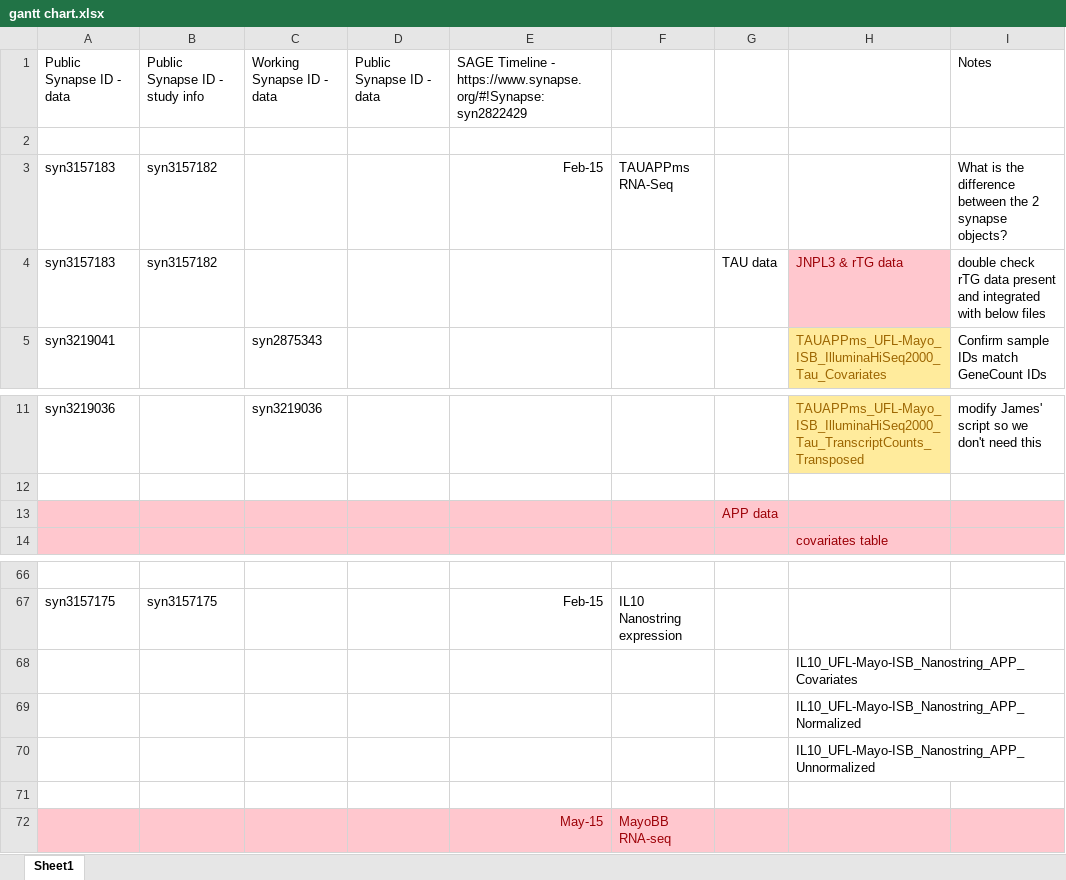
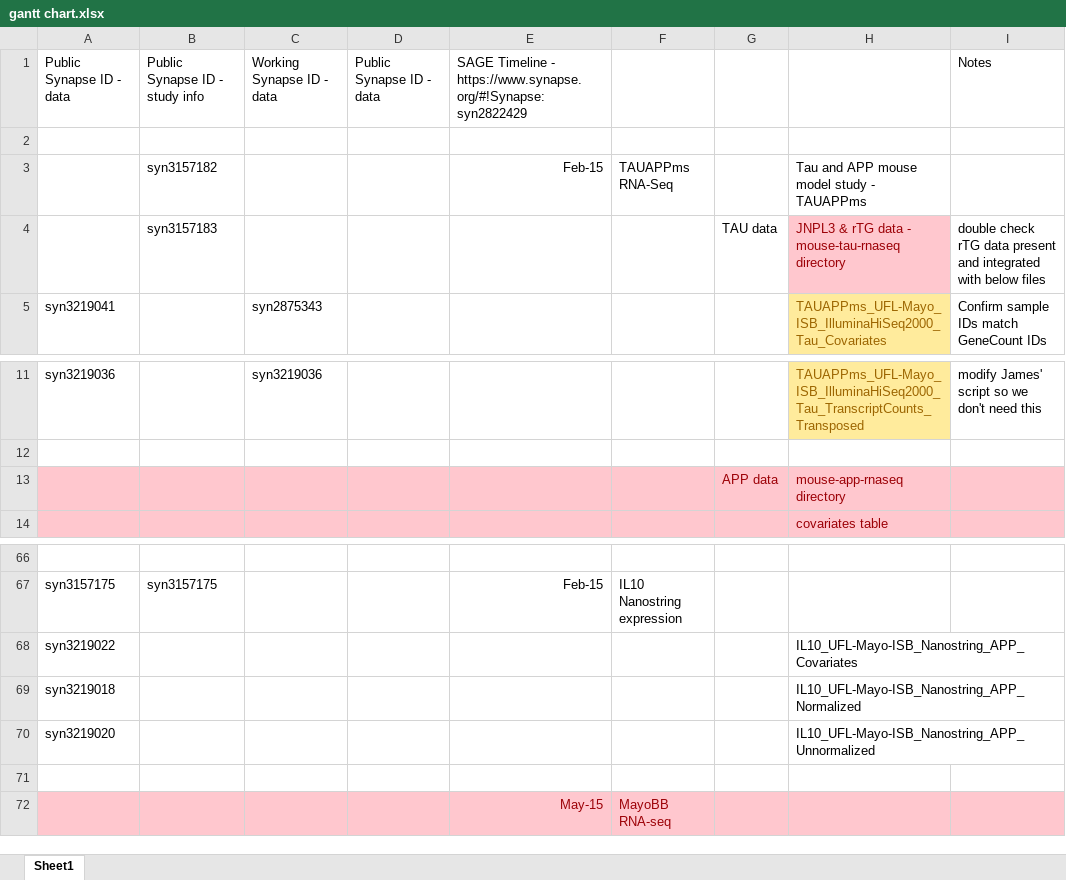
Before and after one commit to bheavner/amp_working, an Excel workbook: project management/gantt chart.xlsx, sheet Sheet1, drawn as a sheet; only a part is shown, gaps mark what is left out; values as stored, in another font and other column widths than the file's, no borders; charts and pictures not drawn; the diff covers the shown part only; the diff names each change by its address in the sheet, - before the commit and + after, or states it on an @@ line.

```diff
--- a/project management/gantt chart.xlsx (sheet Sheet1)
+++ b/project management/gantt chart.xlsx (sheet Sheet1)
-A3:A4: syn3157183
+A3:A4: (empty)
-H3: (empty)
+H3: Tau and APP mouse model study - TAUAPPms
-I3: What is the difference between the 2 synapse objects?
+I3: (empty)
-B4: syn3157182
+B4: syn3157183
-H4: JNPL3 & rTG data
+H4: JNPL3 & rTG data - mouse-tau-rnaseq directory
-H13: (empty)
+H13: mouse-app-rnaseq directory
-A68: (empty)
+A68: syn3219022
-A69: (empty)
+A69: syn3219018
-A70: (empty)
+A70: syn3219020
```
Also changed, not shown: 26 edited cells elsewhere in this sheet, charts or pictures, 4 other files.
